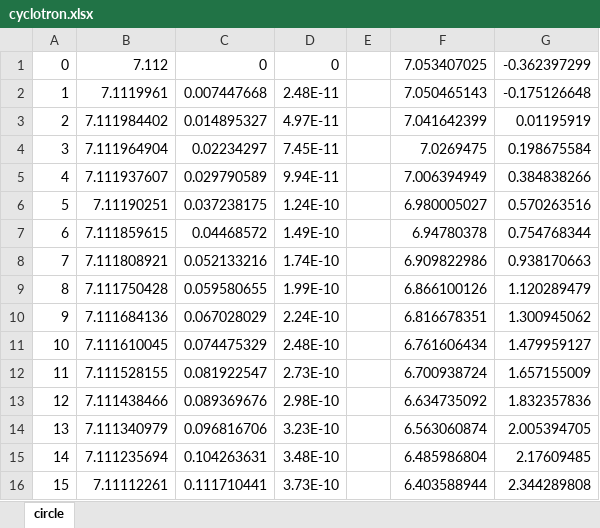
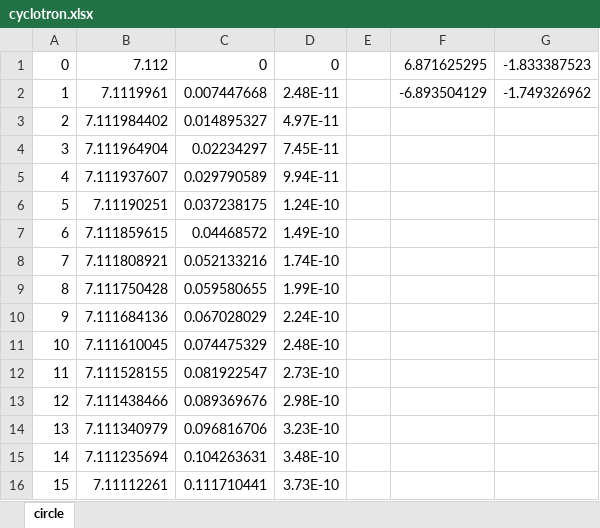
Before and after one commit to donmegamuffin/PHYS488_Project, an Excel workbook: Luke/PROJECT/cyclotron.xlsx, sheet circle, drawn as a sheet; only a part is shown; values as stored, in another font and other column widths than the file's, no borders; charts and pictures not drawn; the diff covers the shown part only; the diff names each change by its address in the sheet, - before the commit and + after, or states it on an @@ line.

```diff
--- a/Luke/PROJECT/cyclotron.xlsx (sheet circle)
+++ b/Luke/PROJECT/cyclotron.xlsx (sheet circle)
-F1: 7.053407025
+F1: 6.871625295
-G1: -0.362397299
+G1: -1.833387523
-F2: 7.050465143
+F2: -6.893504129
-G2: -0.175126648
+G2: -1.749326962
-F3: 7.041642399
+F3: (empty)
-G3: 0.01195919
+G3: (empty)
-F4: 7.0269475
+F4: (empty)
-G4: 0.198675584
+G4: (empty)
-F5: 7.006394949
+F5: (empty)
-G5: 0.384838266
+G5: (empty)
-F6: 6.980005027
+F6: (empty)
-G6: 0.570263516
+G6: (empty)
-F7: 6.94780378
+F7: (empty)
-G7: 0.754768344
+G7: (empty)
-F8: 6.909822986
+F8: (empty)
-G8: 0.938170663
+G8: (empty)
-F9: 6.866100126
+F9: (empty)
-G9: 1.120289479
+G9: (empty)
-F10: 6.816678351
+F10: (empty)
-G10: 1.300945062
+G10: (empty)
-F11: 6.761606434
+F11: (empty)
-G11: 1.479959127
+G11: (empty)
-F12: 6.700938724
+F12: (empty)
-G12: 1.657155009
+G12: (empty)
-F13: 6.634735092
+F13: (empty)
-G13: 1.832357836
+G13: (empty)
-F14: 6.563060874
+F14: (empty)
-G14: 2.005394705
+G14: (empty)
-F15: 6.485986804
+F15: (empty)
-G15: 2.17609485
+G15: (empty)
-F16: 6.403588944
+F16: (empty)
-G16: 2.344289808
+G16: (empty)
```
Also changed, not shown: 768 edited cells elsewhere in this sheet, charts or pictures, 4 other files.
